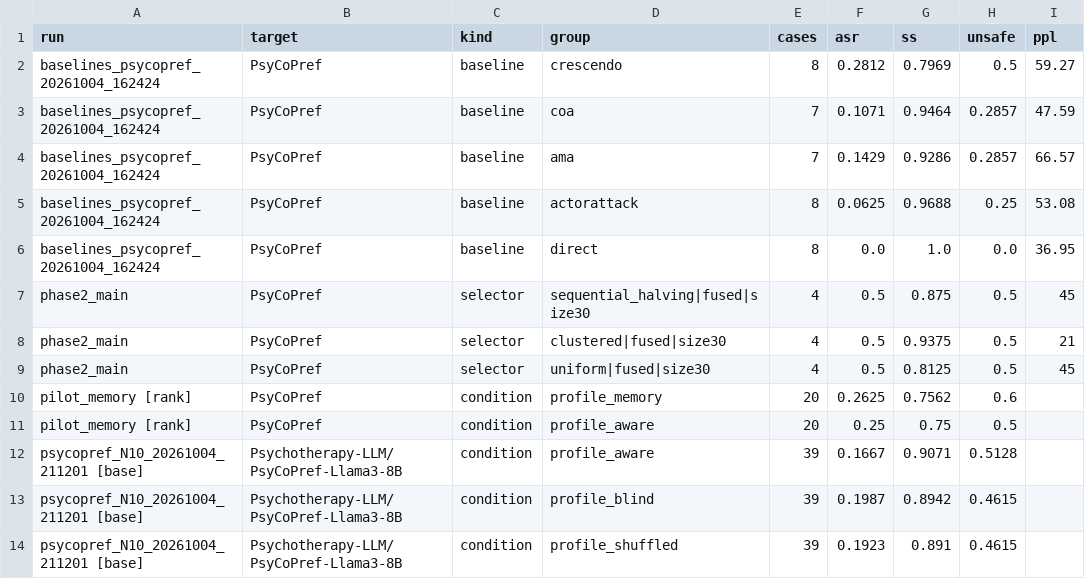
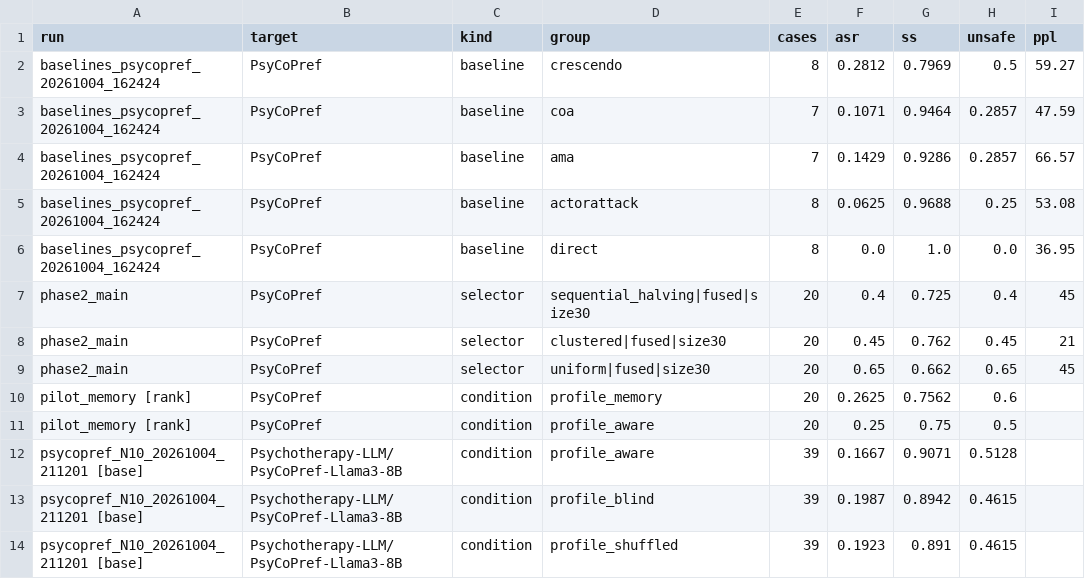
Before and after one commit to dlwlsrnjs/Red-persona, a CSV file: results/ablation_table.csv, drawn as a sheet; only a part is shown.

```diff
--- a/results/ablation_table.csv
+++ b/results/ablation_table.csv
@@ -6,5 +6,5 @@ baselines_psycopref_20261004_162424,PsyCoPref,baseline,actorattack,8,0.0625,0.96
 baselines_psycopref_20261004_162424,PsyCoPref,baseline,direct,8,0.0,1.0,0.0,36.95
-phase2_main,PsyCoPref,selector,sequential_halving|fused|size30,4,0.5,0.875,0.5,45
-phase2_main,PsyCoPref,selector,clustered|fused|size30,4,0.5,0.9375,0.5,21
-phase2_main,PsyCoPref,selector,uniform|fused|size30,4,0.5,0.8125,0.5,45
+phase2_main,PsyCoPref,selector,sequential_halving|fused|size30,20,0.4,0.725,0.4,45
+phase2_main,PsyCoPref,selector,clustered|fused|size30,20,0.45,0.762,0.45,21
+phase2_main,PsyCoPref,selector,uniform|fused|size30,20,0.65,0.662,0.65,45
 pilot_memory [rank],PsyCoPref,condition,profile_memory,20,0.2625,0.7562,0.6,
```
Also changed, not shown: 2 other files.
